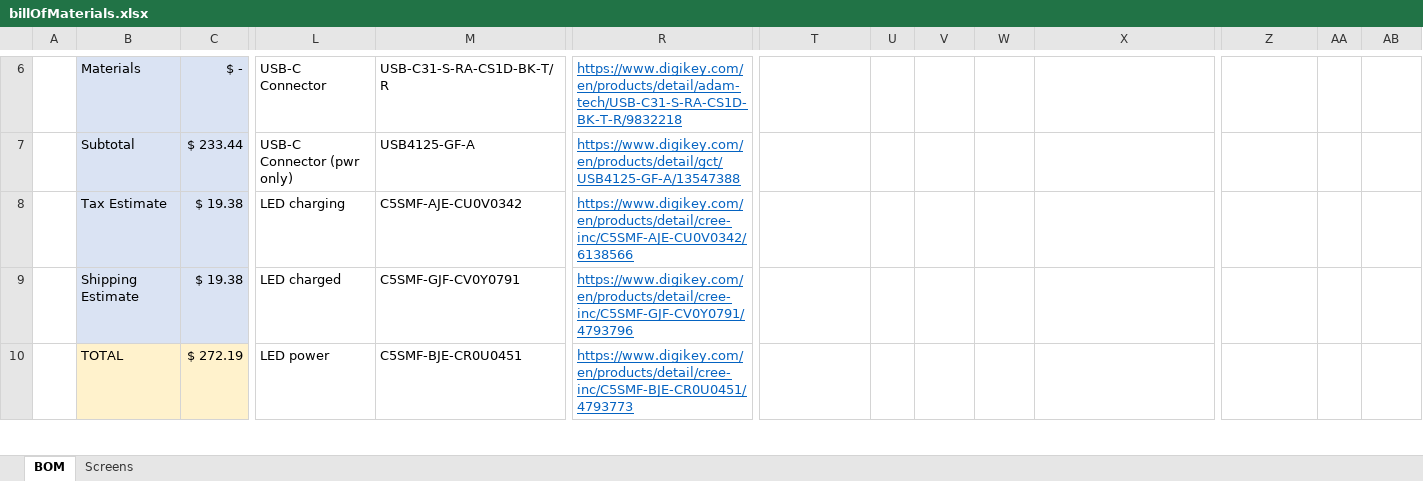
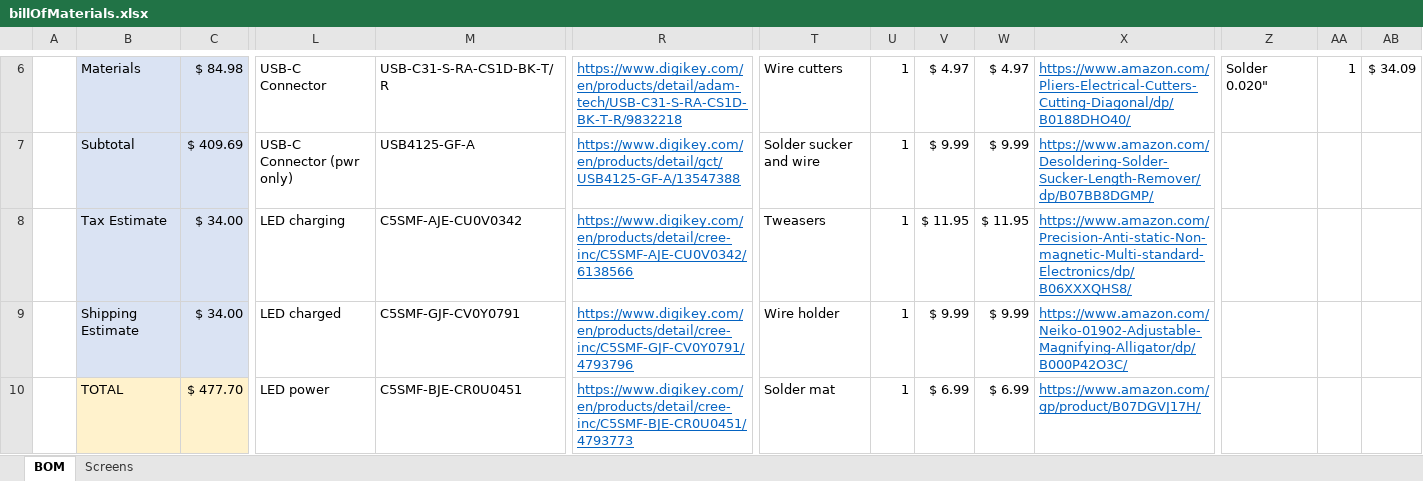
Before and after one commit to Dylancyclone/thesis, an Excel workbook: fundingApplication/billOfMaterials.xlsx, sheet BOM, drawn as a sheet; only a part is shown, gaps mark what is left out; values as stored, in another font and other column widths than the file's, no borders; table styles not drawn; removed rows and columns are numbered as before the commit, all else as after; rows hold the shown columns only; the diff covers the shown part only; the diff names each change by its address in the sheet, - before the commit and + after, or states it on an @@ line.

Commit message:
Finish initial draft of pcb BOM
Because I don't have much experience with PCB making, I've been trying to estimate what I'll need for this project to work so I can submit the funding application for pre-approval. Since everything has to be pre-approved, I need to have a general idea of what I want even though I don't have the experience needed to know what I want, and to see a couple steps down the line for potential issues.

So what I've done is compiled a potential list, and once funding is approved I will order the basic materials like the io board so I can get my hands on the cm4 and then redesign probably redesign everything then.

Note this isn't the final BOM that will be submitted because correct quantities are not filled out yet. That will be next.

```diff
--- a/fundingApplication/billOfMaterials.xlsx (sheet BOM)
+++ b/fundingApplication/billOfMaterials.xlsx (sheet BOM)
-C6: $ -
+C6: $ 84.98
-T6: (empty)
+T6: Wire cutters
-U6:U8: (empty)
+U6:U8: 1
-V6: (empty)
+V6: $ 4.97
-W6: (empty)
+W6: $ 4.97
-X6: (empty)
+X6: https://www.amazon.com/Pliers-Electrical-Cutters-Cutting-Diagonal/dp/B0188DHO40/
-Z6: (empty)
+Z6: Solder 0.020"
-AA6: (empty)
+AA6: 1
-AB6: (empty)
+AB6: $ 34.09
-C7: $ 233.44
+C7: $ 409.69
-T7: (empty)
+T7: Solder sucker and wire
-V7: (empty)
+V7: $ 9.99
-W7: (empty)
+W7: $ 9.99
-X7: (empty)
+X7: https://www.amazon.com/Desoldering-Solder-Sucker-Length-Remover/dp/B07BB8DGMP/
-C8: $ 19.38
+C8: $ 34.00
-T8: (empty)
+T8: Tweasers
-V8: (empty)
+V8: $ 11.95
-W8: (empty)
+W8: $ 11.95
-X8: (empty)
+X8: https://www.amazon.com/Precision-Anti-static-Non-magnetic-Multi-standard-Electronics/dp/B06XXXQHS8/
+row 9:  | Shipping Estimate | $ 34.00 | LED charged | C5SMF-GJF-CV0Y0791 | https://www.digikey.com/en/products/detail/cree-inc/C5SMF-GJF-CV0Y0791/4793796 | Wire holder | 1 | $ 9.99 | $ 9.99 | https://www.amazon.com/Neiko-01902-Adjustable-Magnifying-Alligator/dp/B000P42O3C/
-B10: Shipping Estimate
+B10: TOTAL
-B10:C10 fill: #DAE3F3
+B10:C10 fill: #FFF2CC
-C10: $ 19.38
+C10: $ 477.70
-L10: LED charged
+L10: LED power
-M10: C5SMF-GJF-CV0Y0791
+M10: C5SMF-BJE-CR0U0451
-R10: https://www.digikey.com/en/products/detail/cree-inc/C5SMF-GJF-CV0Y0791/4793796
+R10: https://www.digikey.com/en/products/detail/cree-inc/C5SMF-BJE-CR0U0451/4793773
-T10: (empty)
+T10: Solder mat
-U10: (empty)
+U10: 1
-V10: (empty)
+V10: $ 6.99
-W10: (empty)
+W10: $ 6.99
-X10: (empty)
+X10: https://www.amazon.com/gp/product/B07DGVJ17H/
-row 10:  | TOTAL | $ 272.19 | LED power | C5SMF-BJE-CR0U0451 | https://www.digikey.com/en/products/detail/cree-inc/C5SMF-BJE-CR0U0451/4793773
```
Also changed, not shown: 32 added rows, 1 removed row, 41 edited cells and cell formats elsewhere in this sheet.
